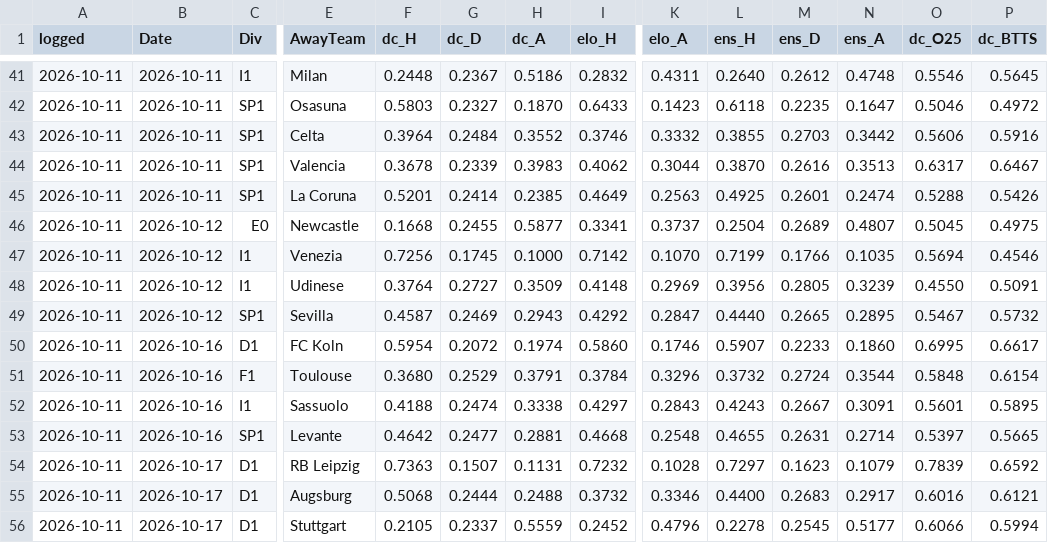
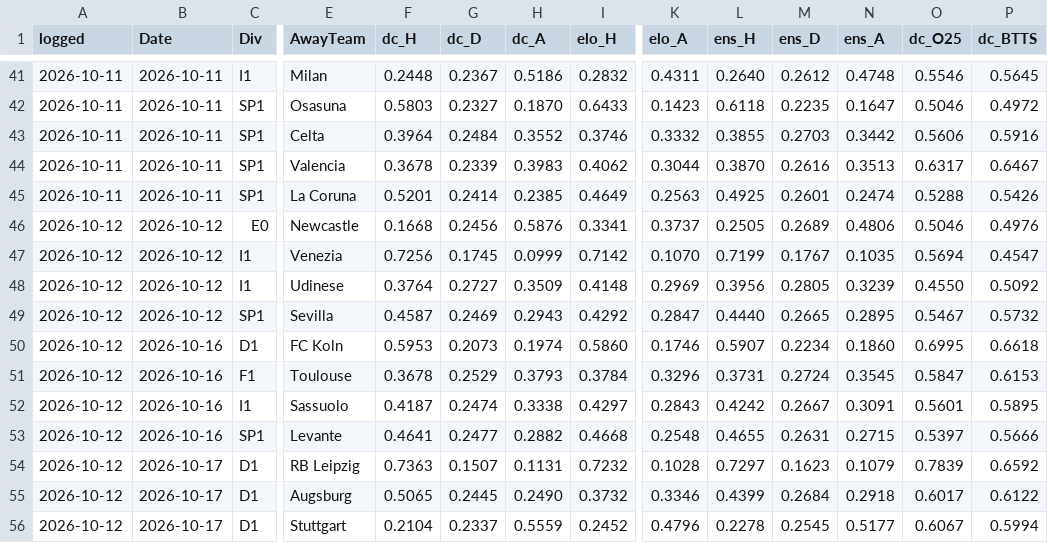
Before and after one commit to Mikey-ux-lab/prediction-database-2, a CSV file: match-odds-lab-github/data/prediction_log.csv, drawn as a sheet; only a part is shown, gaps mark what is left out; removed rows and columns are numbered as before the commit, all else as after; rows hold the shown columns only; the diff covers the shown part only; the diff names each change by its address in the sheet, - before the commit and + after, or states it on an @@ line.

```diff
--- a/match-odds-lab-github/data/prediction_log.csv
+++ b/match-odds-lab-github/data/prediction_log.csv
-A46:A54 (logged): 2026-10-11
+A46:A54 (logged): 2026-10-12
-G46 (dc_D): 0.2455
+G46 (dc_D): 0.2456
-H46 (dc_A): 0.5877
+H46 (dc_A): 0.5876
-L46 (ens_H): 0.2504
+L46 (ens_H): 0.2505
-N46 (ens_A): 0.4807
+N46 (ens_A): 0.4806
-O46 (dc_O25): 0.5045
+O46 (dc_O25): 0.5046
-P46 (dc_BTTS): 0.4975
+P46 (dc_BTTS): 0.4976
-H47 (dc_A): 0.1000
+H47 (dc_A): 0.0999
-M47 (ens_D): 0.1766
+M47 (ens_D): 0.1767
-P47 (dc_BTTS): 0.4546
+P47 (dc_BTTS): 0.4547
-P48 (dc_BTTS): 0.5091
+P48 (dc_BTTS): 0.5092
-F50 (dc_H): 0.5954
+F50 (dc_H): 0.5953
-G50 (dc_D): 0.2072
+G50 (dc_D): 0.2073
-M50 (ens_D): 0.2233
+M50 (ens_D): 0.2234
-P50 (dc_BTTS): 0.6617
+P50 (dc_BTTS): 0.6618
-F51 (dc_H): 0.3680
+F51 (dc_H): 0.3678
-H51 (dc_A): 0.3791
+H51 (dc_A): 0.3793
-L51 (ens_H): 0.3732
+L51 (ens_H): 0.3731
-N51 (ens_A): 0.3544
+N51 (ens_A): 0.3545
-O51 (dc_O25): 0.5848
+O51 (dc_O25): 0.5847
-P51 (dc_BTTS): 0.6154
+P51 (dc_BTTS): 0.6153
-F52 (dc_H): 0.4188
+F52 (dc_H): 0.4187
-L52 (ens_H): 0.4243
+L52 (ens_H): 0.4242
-F53 (dc_H): 0.4642
+F53 (dc_H): 0.4641
-H53 (dc_A): 0.2881
+H53 (dc_A): 0.2882
-N53 (ens_A): 0.2714
+N53 (ens_A): 0.2715
-P53 (dc_BTTS): 0.5665
+P53 (dc_BTTS): 0.5666
-row 55: 2026-10-11 | 2026-10-17 | D1 | Augsburg | 0.5068 | 0.2444 | 0.2488 | 0.3732 | 0.3346 | 0.4400 | 0.2683 | 0.2917 | 0.6016 | 0.6121
+row 55: 2026-10-12 | 2026-10-17 | D1 | Augsburg | 0.5065 | 0.2445 | 0.2490 | 0.3732 | 0.3346 | 0.4399 | 0.2684 | 0.2918 | 0.6017 | 0.6122
-A56 (logged): 2026-10-11
+A56 (logged): 2026-10-12
-F56 (dc_H): 0.2105
+F56 (dc_H): 0.2104
-O56 (dc_O25): 0.6066
+O56 (dc_O25): 0.6067
```
Also changed, not shown: 119 edited cells elsewhere in this file, 3 other files.
